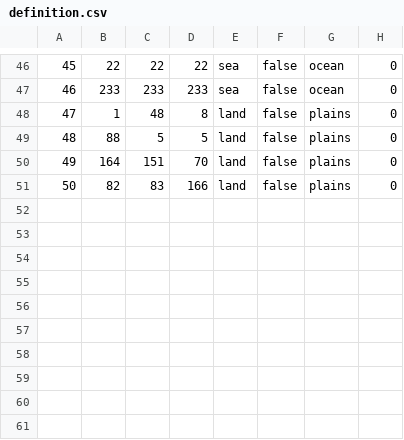
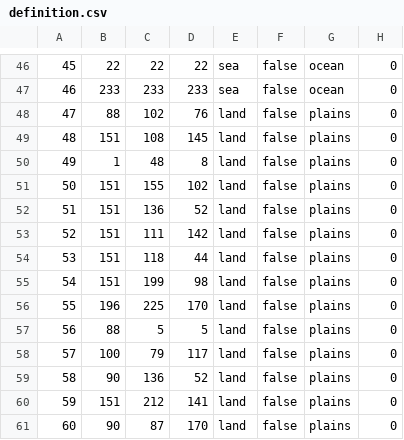
Before and after one commit to With-Babs-Team/welkha_fantasy_game, a CSV file: map/definition.csv, drawn as a sheet; only a part is shown, gaps mark what is left out; addresses are those after the commit; the diff names each change by its address in the sheet, - before the commit and + after, or states it on an @@ line.

```diff
--- a/map/definition.csv
+++ b/map/definition.csv
+row 48: 47 | 88 | 102 | 76 | land | false | plains | 0
+row 49: 48 | 151 | 108 | 145 | land | false | plains | 0
@@ column A renumbered between rows 50 and 59 @@
+row 51: 50 | 151 | 155 | 102 | land | false | plains | 0
+row 52: 51 | 151 | 136 | 52 | land | false | plains | 0
+row 53: 52 | 151 | 111 | 142 | land | false | plains | 0
+row 54: 53 | 151 | 118 | 44 | land | false | plains | 0
+row 55: 54 | 151 | 199 | 98 | land | false | plains | 0
+row 56: 55 | 196 | 225 | 170 | land | false | plains | 0
-B58: 164
+B58: 100
-C58: 151
+C58: 79
-D58: 70
+D58: 117
-B59: 82
+B59: 90
-C59: 83
+C59: 136
-D59: 166
+D59: 52
+row 60: 59 | 151 | 212 | 141 | land | false | plains | 0
+row 61: 60 | 90 | 87 | 170 | land | false | plains | 0
```
Also changed, not shown: 19 other files.
